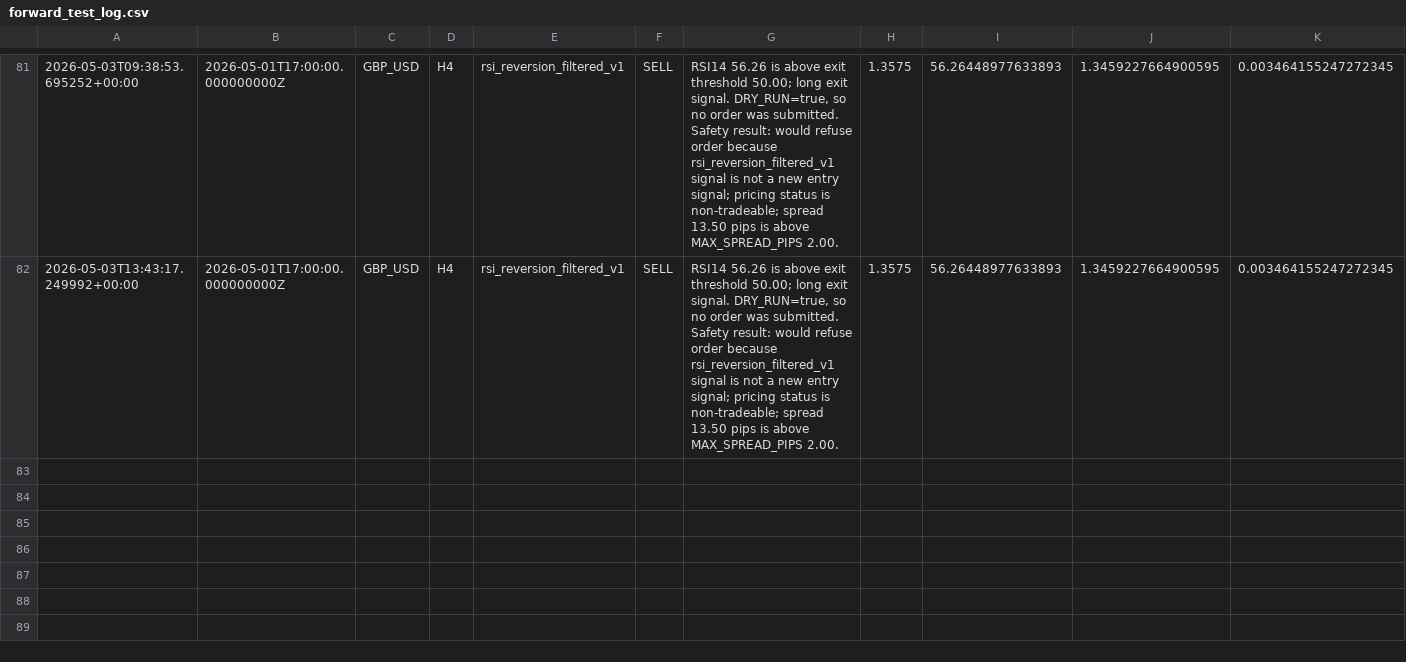
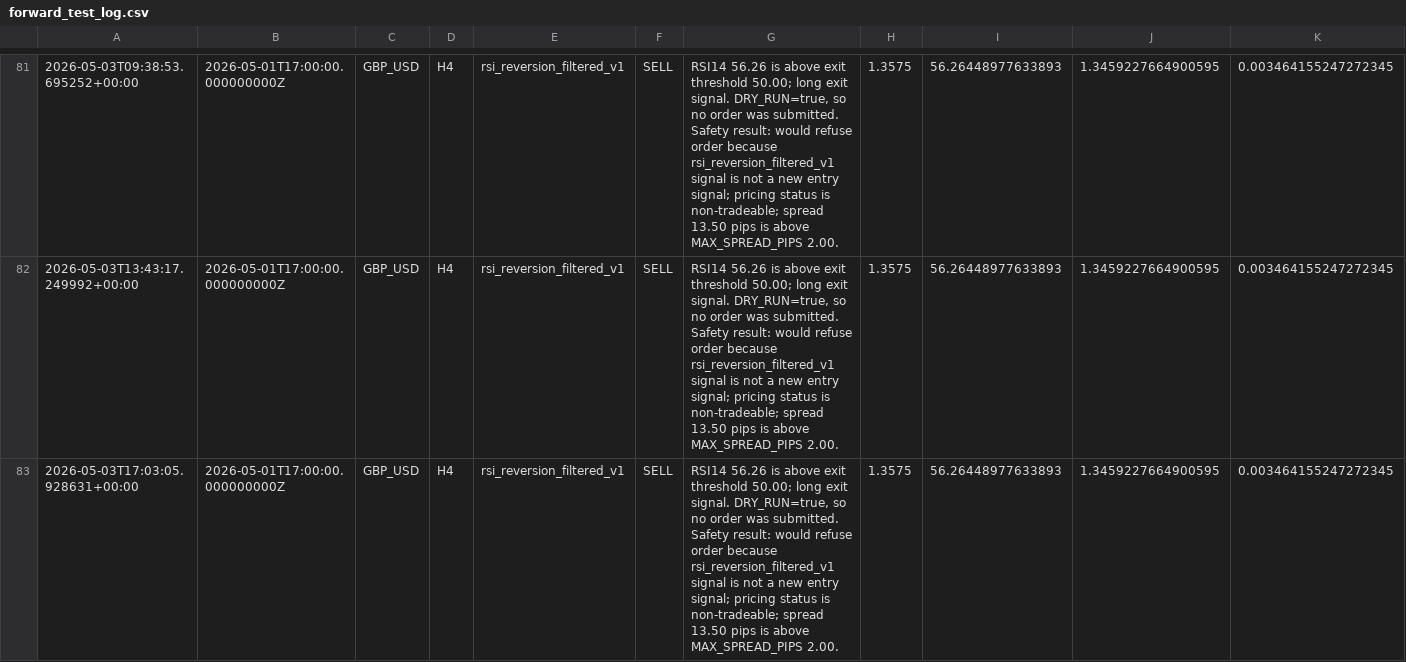
Before and after one commit to NaoWasTaken/trading-bot-research, a CSV file: storage/forward_test_log.csv, drawn as a sheet; only a part is shown, gaps mark what is left out; rows hold the shown columns only; the diff names each change by its address in the sheet, - before the commit and + after, or states it on an @@ line.

```diff
--- a/storage/forward_test_log.csv
+++ b/storage/forward_test_log.csv
+row 83: 2026-05-03T17:03:05.928631+00:00 | 2026-05-01T17:00:00.000000000Z | GBP_USD | H4 | rsi_reversion_filtered_v1 | SELL | RSI14 56.26 is above exit threshold 50.00; long exit signal. DRY_RUN=true, so no order was submitted. Safety result: would refuse order because rsi_reversion_filtered_v1 signal is not a new entry signal; pricing status is non-tradeable; spread 13.50 pips is above MAX_SPREAD_PIPS 2.00. | 1.3575 | 56.26448977633893 | 1.3459227664900595 | 0.003464155247272345
```
